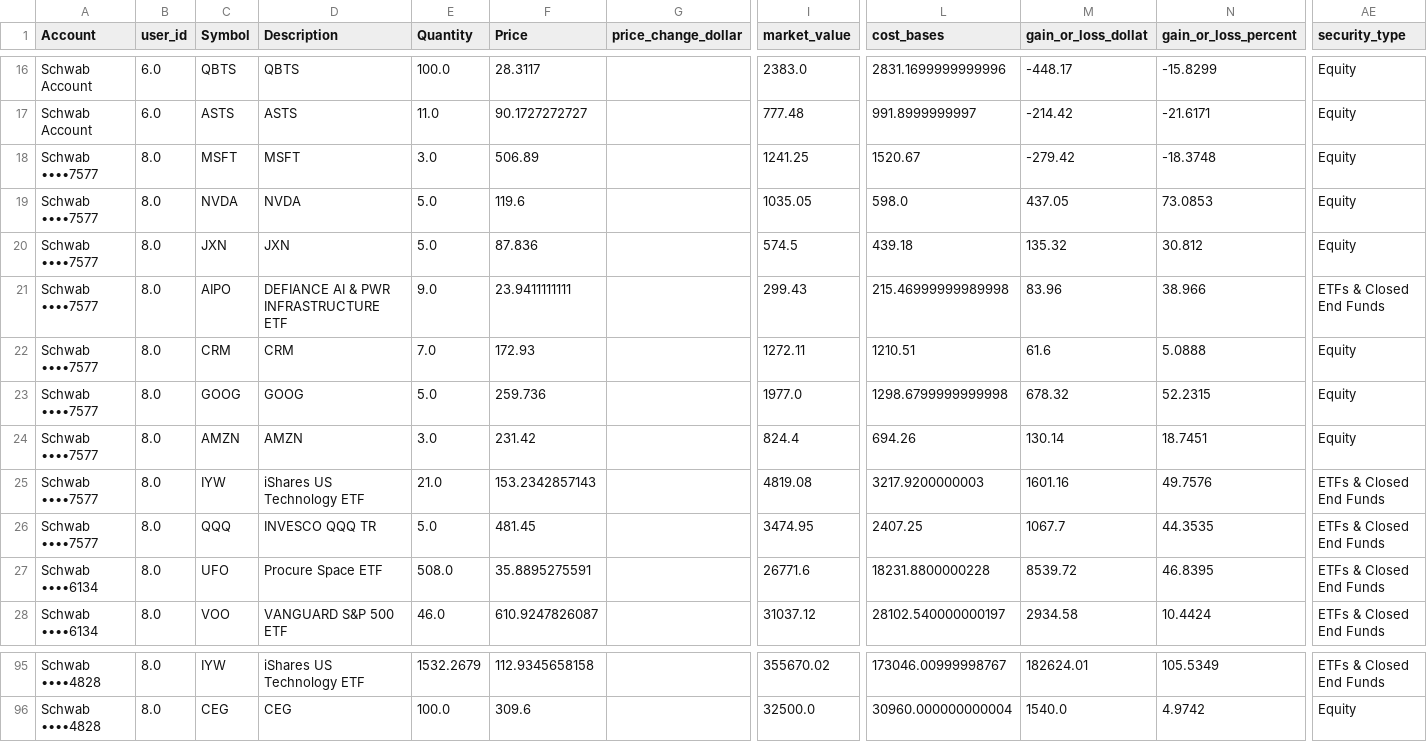
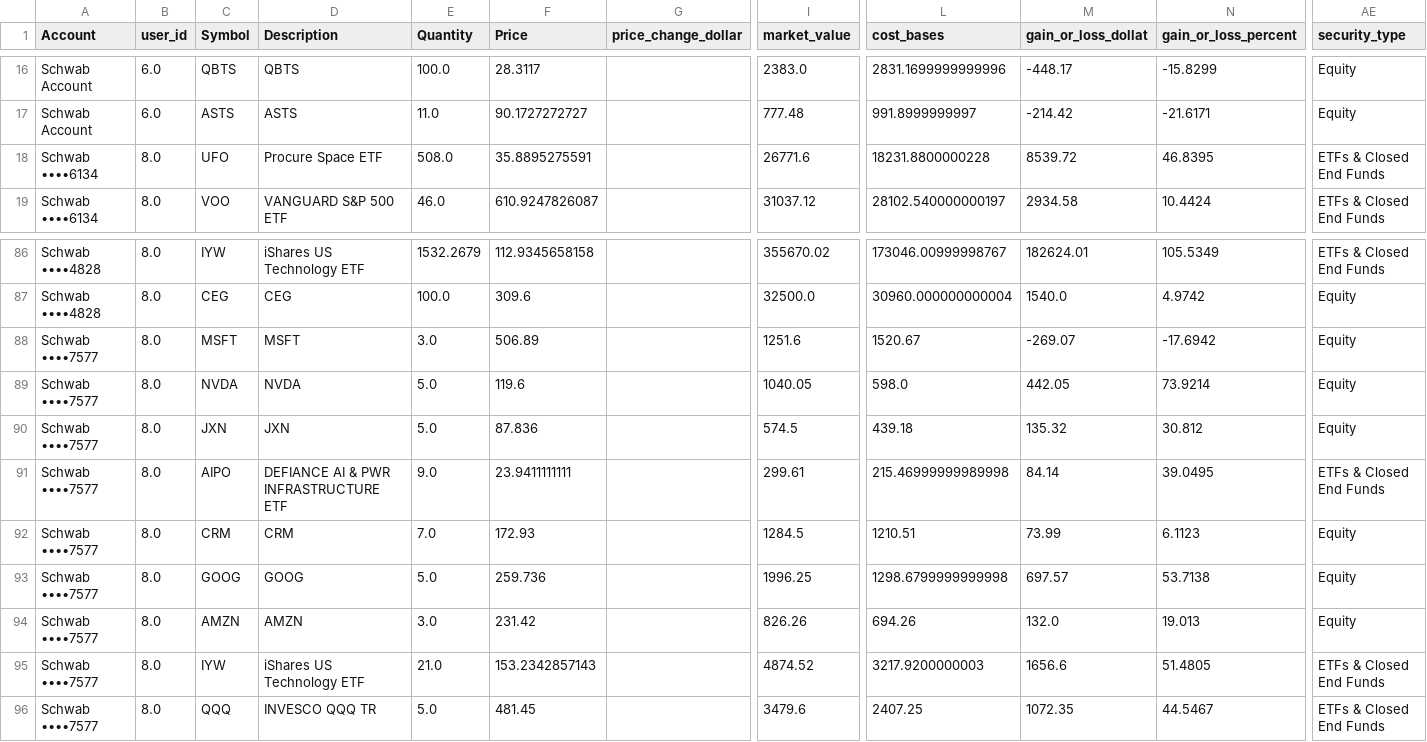
Before and after one commit to cameronjefferey/ccwj, a CSV file: dbt/seeds/current_positions.csv, drawn as a sheet; only a part is shown, gaps mark what is left out; removed rows and columns are numbered as before the commit, all else as after; rows hold the shown columns only; the diff names each change by its address in the sheet, - before the commit and + after, or states it on an @@ line.

Commit message:
Schwab sync (jefflsmith): 7 tx, 9 open lines (Schwab ••••7577)

```diff
--- a/dbt/seeds/current_positions.csv
+++ b/dbt/seeds/current_positions.csv
-row 18: Schwab ••••7577 | 8.0 | MSFT | MSFT | 3.0 | 506.89 |  | 1241.25 | 1520.67 | -279.42 | -18.3748 | Equity
-row 19: Schwab ••••7577 | 8.0 | NVDA | NVDA | 5.0 | 119.6 |  | 1035.05 | 598.0 | 437.05 | 73.0853 | Equity
-row 21: Schwab ••••7577 | 8.0 | AIPO | DEFIANCE AI & PWR INFRASTRUCTURE ETF | 9.0 | 23.9411111111 |  | 299.43 | 215.46999999989998 | 83.96 | 38.966 | ETFs & Closed End Funds
-row 22: Schwab ••••7577 | 8.0 | CRM | CRM | 7.0 | 172.93 |  | 1272.11 | 1210.51 | 61.6 | 5.0888 | Equity
-row 23: Schwab ••••7577 | 8.0 | GOOG | GOOG | 5.0 | 259.736 |  | 1977.0 | 1298.6799999999998 | 678.32 | 52.2315 | Equity
-row 24: Schwab ••••7577 | 8.0 | AMZN | AMZN | 3.0 | 231.42 |  | 824.4 | 694.26 | 130.14 | 18.7451 | Equity
-row 25: Schwab ••••7577 | 8.0 | IYW | iShares US Technology ETF | 21.0 | 153.2342857143 |  | 4819.08 | 3217.9200000003 | 1601.16 | 49.7576 | ETFs & Closed End Funds
-row 26: Schwab ••••7577 | 8.0 | QQQ | INVESCO QQQ TR | 5.0 | 481.45 |  | 3474.95 | 2407.25 | 1067.7 | 44.3535 | ETFs & Closed End Funds
+row 88: Schwab ••••7577 | 8.0 | MSFT | MSFT | 3.0 | 506.89 |  | 1251.6 | 1520.67 | -269.07 | -17.6942 | Equity
+row 89: Schwab ••••7577 | 8.0 | NVDA | NVDA | 5.0 | 119.6 |  | 1040.05 | 598.0 | 442.05 | 73.9214 | Equity
@@ row 20 moved to row 90: Schwab ••••7577 @@
+row 91: Schwab ••••7577 | 8.0 | AIPO | DEFIANCE AI & PWR INFRASTRUCTURE ETF | 9.0 | 23.9411111111 |  | 299.61 | 215.46999999989998 | 84.14 | 39.0495 | ETFs & Closed End Funds
+row 92: Schwab ••••7577 | 8.0 | CRM | CRM | 7.0 | 172.93 |  | 1284.5 | 1210.51 | 73.99 | 6.1123 | Equity
+row 93: Schwab ••••7577 | 8.0 | GOOG | GOOG | 5.0 | 259.736 |  | 1996.25 | 1298.6799999999998 | 697.57 | 53.7138 | Equity
+row 94: Schwab ••••7577 | 8.0 | AMZN | AMZN | 3.0 | 231.42 |  | 826.26 | 694.26 | 132.0 | 19.013 | Equity
+row 95: Schwab ••••7577 | 8.0 | IYW | iShares US Technology ETF | 21.0 | 153.2342857143 |  | 4874.52 | 3217.9200000003 | 1656.6 | 51.4805 | ETFs & Closed End Funds
+row 96: Schwab ••••7577 | 8.0 | QQQ | INVESCO QQQ TR | 5.0 | 481.45 |  | 3479.6 | 2407.25 | 1072.35 | 44.5467 | ETFs & Closed End Funds
```
Also changed, not shown: dbt/seeds/schwab_account_balances.csv, dbt/seeds/trade_history.csv.
